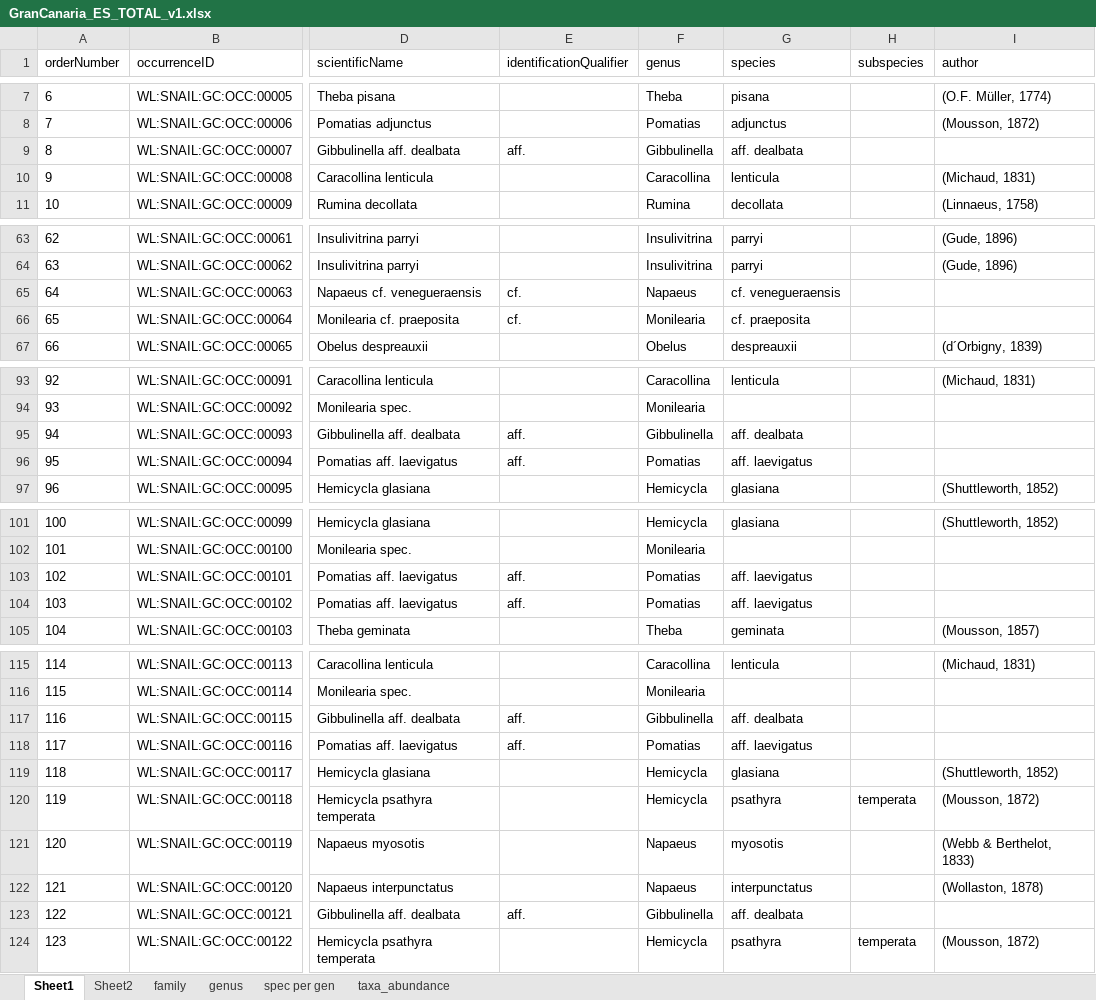
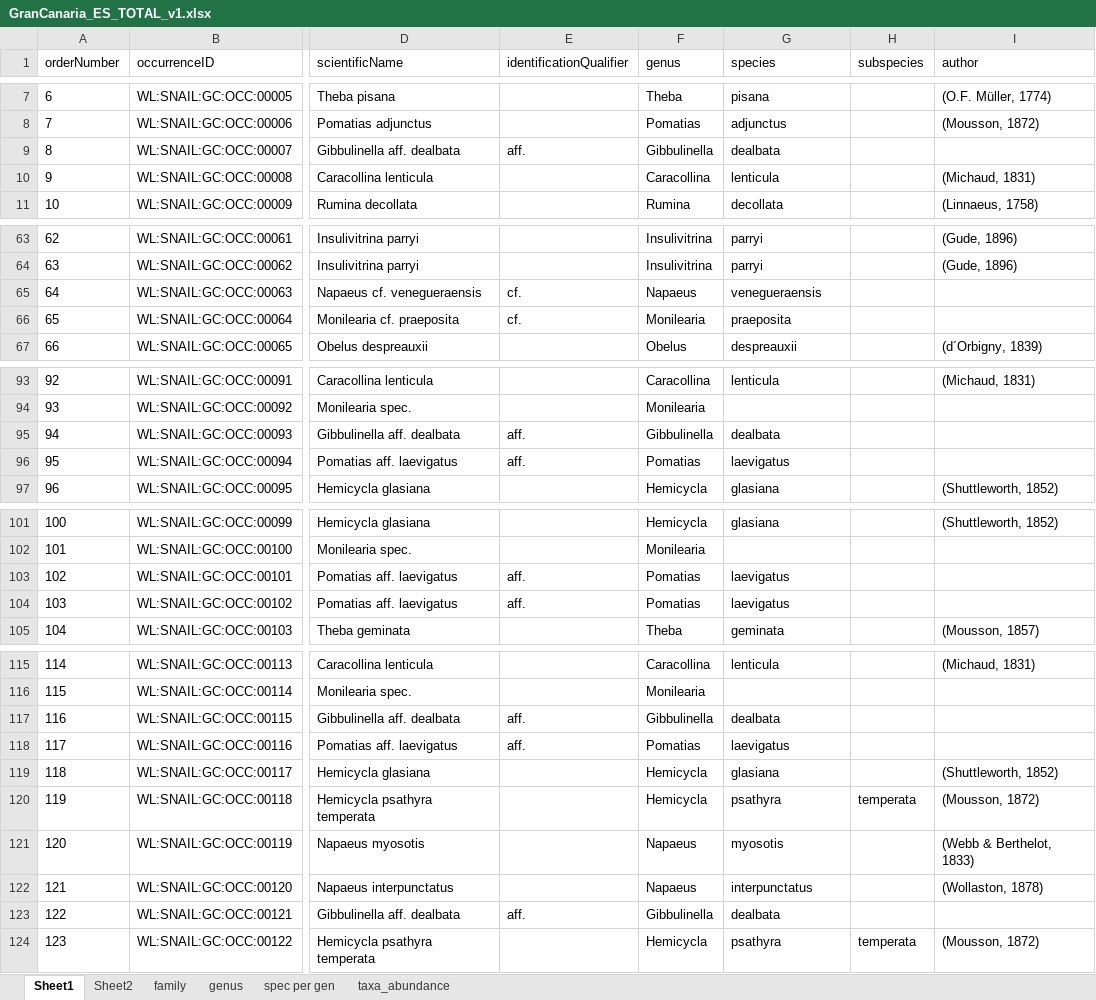
Before and after one commit to BelgianBiodiversityPlatform/landsnails-occurrences, an Excel workbook: data/raw/GranCanaria_ES_TOTAL_v1.xlsx, sheet Sheet1, drawn as a sheet; only a part is shown, gaps mark what is left out; values as stored, in another font and other column widths than the file's, no borders; the diff covers the shown part only; the diff names each change by its address in the sheet, - before the commit and + after, or states it on an @@ line.

```diff
--- a/data/raw/GranCanaria_ES_TOTAL_v1.xlsx (sheet Sheet1)
+++ b/data/raw/GranCanaria_ES_TOTAL_v1.xlsx (sheet Sheet1)
-G9 (species): aff. dealbata
+G9 (species): dealbata
-G65 (species): cf. venegueraensis
+G65 (species): venegueraensis
-G66 (species): cf. praeposita
+G66 (species): praeposita
-G95 (species): aff. dealbata
+G95 (species): dealbata
-G96 (species): aff. laevigatus
+G96 (species): laevigatus
-G103:G104 (species): aff. laevigatus
+G103:G104 (species): laevigatus
-G117 (species): aff. dealbata
+G117 (species): dealbata
-G118 (species): aff. laevigatus
+G118 (species): laevigatus
-G123 (species): aff. dealbata
+G123 (species): dealbata
```
Also changed, not shown: 41 edited cells elsewhere in this sheet, charts or pictures.
